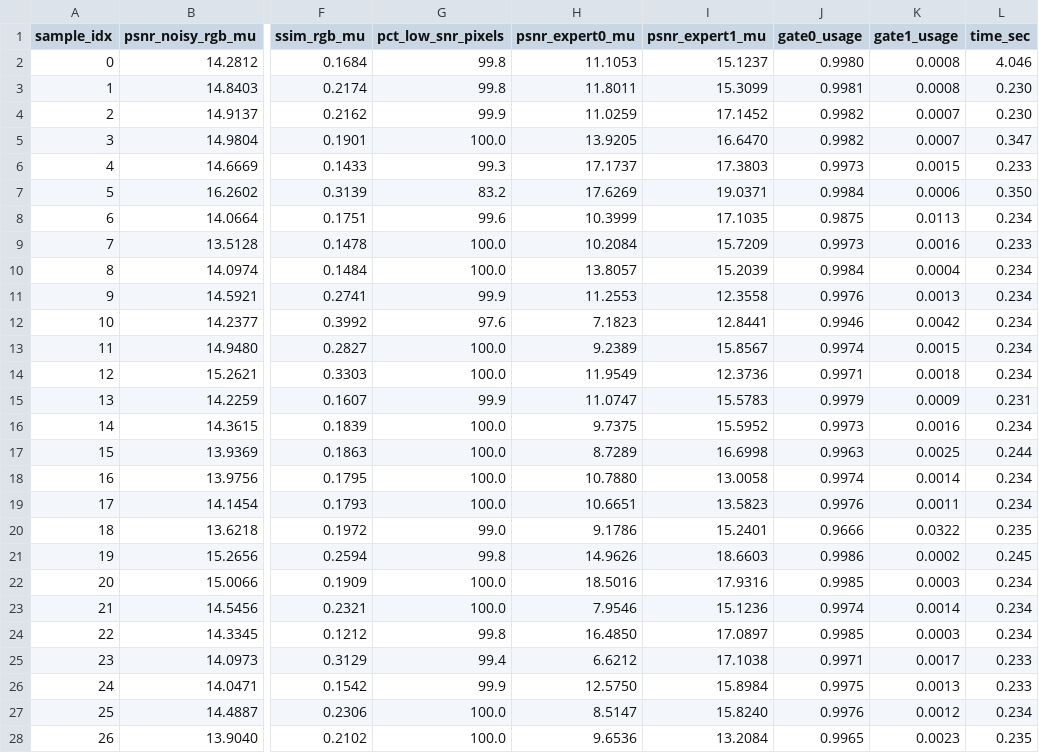
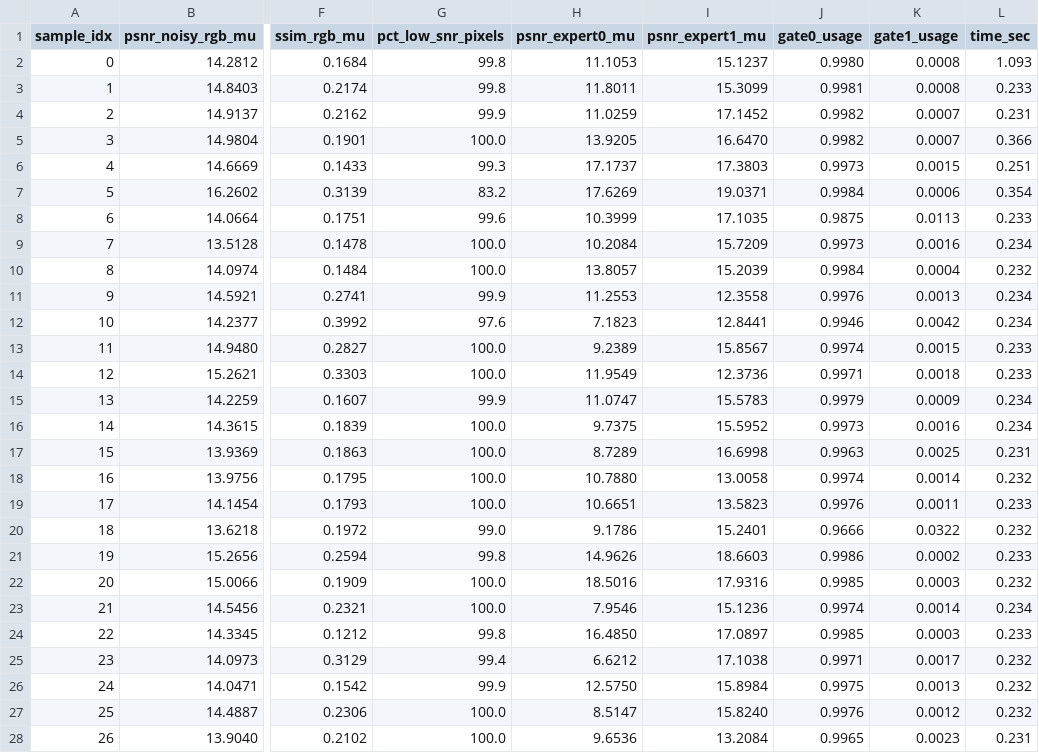
Before and after one commit to chenghao-chen/HDR, a CSV file: test_results/models_p1_moe_Teacher_MobileHDR_20260709_2256/results.csv, drawn as a sheet; only a part is shown, gaps mark what is left out; the diff covers the shown part only; the diff names each change by its address in the sheet, - before the commit and + after, or states it on an @@ line.

Commit message:
added new test results

```diff
--- a/test_results/models_p1_moe_Teacher_MobileHDR_20260709_2256/results.csv
+++ b/test_results/models_p1_moe_Teacher_MobileHDR_20260709_2256/results.csv
-L2 (time_sec): 4.046
+L2 (time_sec): 1.093
-L3 (time_sec): 0.230
+L3 (time_sec): 0.233
-L4 (time_sec): 0.230
+L4 (time_sec): 0.231
-L5 (time_sec): 0.347
+L5 (time_sec): 0.366
-L6 (time_sec): 0.233
+L6 (time_sec): 0.251
-L7 (time_sec): 0.350
+L7 (time_sec): 0.354
-L8 (time_sec): 0.234
+L8 (time_sec): 0.233
-L9 (time_sec): 0.233
+L9 (time_sec): 0.234
-L10 (time_sec): 0.234
+L10 (time_sec): 0.232
-L13:L14 (time_sec): 0.234
+L13:L14 (time_sec): 0.233
-L15 (time_sec): 0.231
+L15 (time_sec): 0.234
-L17 (time_sec): 0.244
+L17 (time_sec): 0.231
-L18 (time_sec): 0.234
+L18 (time_sec): 0.232
-L19 (time_sec): 0.234
+L19 (time_sec): 0.233
-L20 (time_sec): 0.235
+L20 (time_sec): 0.232
-L21 (time_sec): 0.245
+L21 (time_sec): 0.233
-L22 (time_sec): 0.234
+L22 (time_sec): 0.232
-L24 (time_sec): 0.234
+L24 (time_sec): 0.233
-L25:L26 (time_sec): 0.233
+L25:L26 (time_sec): 0.232
-L27 (time_sec): 0.234
+L27 (time_sec): 0.232
-L28 (time_sec): 0.235
+L28 (time_sec): 0.231
```
Also changed, not shown: 1 edited cell elsewhere in this file, test_results/models_p1_moe_Teacher_MobileHDR_20260707_2033/results.csv, 58 other files.
